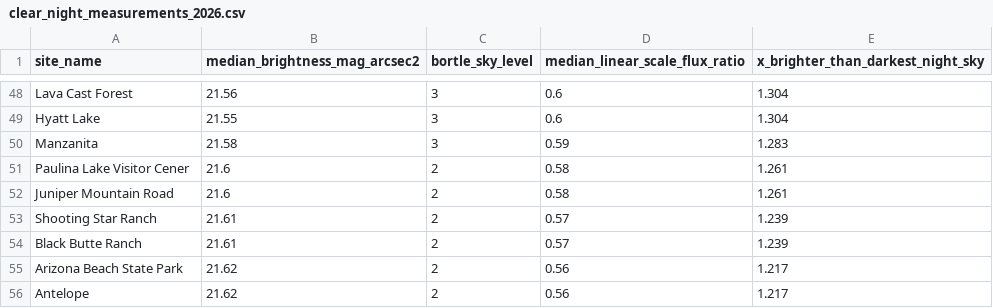
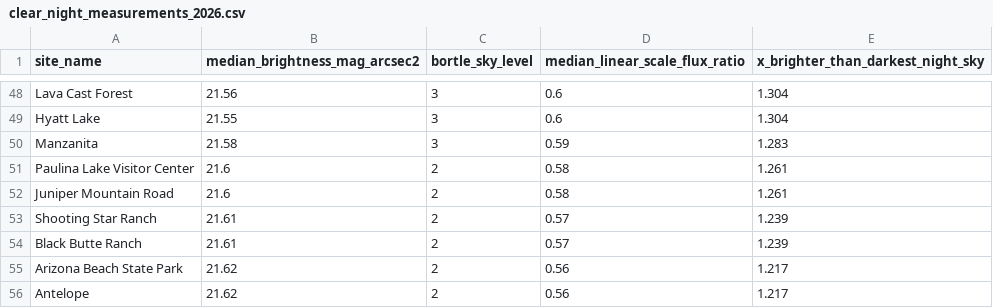
Before and after one commit to ViditAg/darksky-oregon-dashboard, a CSV file: shared/data/raw/clear_night_measurements_2026.csv, drawn as a sheet; only a part is shown, gaps mark what is left out.

Commit message:
fix typo

```diff
--- a/shared/data/raw/clear_night_measurements_2026.csv
+++ b/shared/data/raw/clear_night_measurements_2026.csv
@@ -50,3 +50,3 @@ Hyatt Lake,21.55,3,0.6,1.304
 Manzanita,21.58,3,0.59,1.283
-Paulina Lake Visitor Cener,21.6,2,0.58,1.261
+Paulina Lake Visitor Center,21.6,2,0.58,1.261
 Juniper Mountain Road,21.6,2,0.58,1.261
```
Also changed, not shown: 1 other file.
